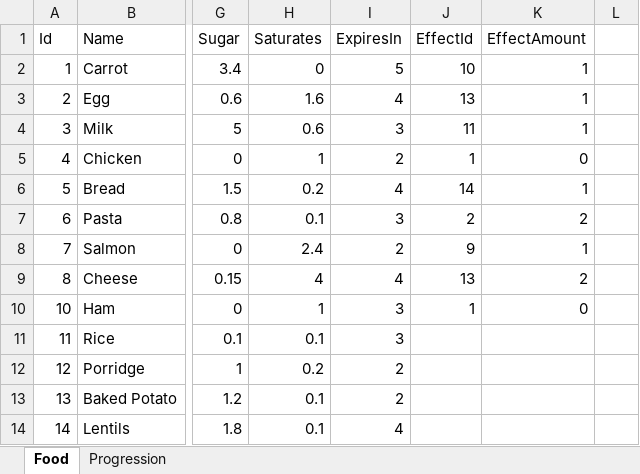
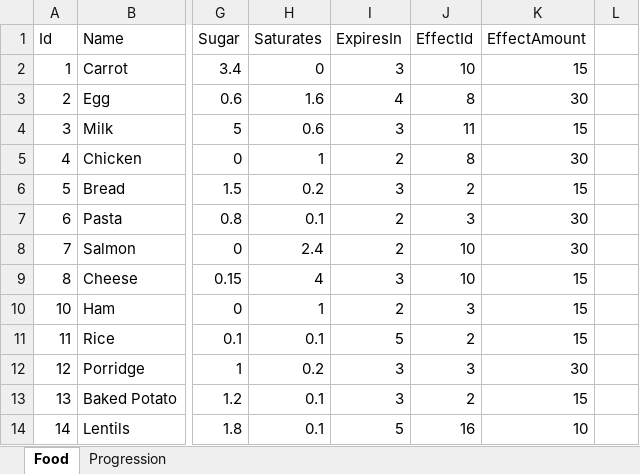
Before and after one commit to Picao84/NutriCrush-Unity-, an Excel workbook: Food Progression.xlsx, sheet Food, drawn as a sheet; only a part is shown, gaps mark what is left out; values as stored, in another font and other column widths than the file's, no cell formats; the diff covers the shown part only; the diff names each change by its address in the sheet, - before the commit and + after, or states it on an @@ line.

Commit message:
Refactored Level data and added player abilities separately. Added placeholder code for new feature / challenges tutorials

```diff
--- a/Food Progression.xlsx (sheet Food)
+++ b/Food Progression.xlsx (sheet Food)
-I2 (ExpiresIn): 5
+I2 (ExpiresIn): 3
-K2 (EffectAmount): 1
+K2 (EffectAmount): 15
-J3 (EffectId): 13
+J3 (EffectId): 8
-K3 (EffectAmount): 1
+K3 (EffectAmount): 30
-K4 (EffectAmount): 1
+K4 (EffectAmount): 15
-J5 (EffectId): 1
+J5 (EffectId): 8
-K5 (EffectAmount): 0
+K5 (EffectAmount): 30
-I6 (ExpiresIn): 4
+I6 (ExpiresIn): 3
-J6 (EffectId): 14
+J6 (EffectId): 2
-K6 (EffectAmount): 1
+K6 (EffectAmount): 15
-I7 (ExpiresIn): 3
+I7 (ExpiresIn): 2
-J7 (EffectId): 2
+J7 (EffectId): 3
-K7 (EffectAmount): 2
+K7 (EffectAmount): 30
-J8 (EffectId): 9
+J8 (EffectId): 10
-K8 (EffectAmount): 1
+K8 (EffectAmount): 30
-I9 (ExpiresIn): 4
+I9 (ExpiresIn): 3
-J9 (EffectId): 13
+J9 (EffectId): 10
-K9 (EffectAmount): 2
+K9 (EffectAmount): 15
-I10 (ExpiresIn): 3
+I10 (ExpiresIn): 2
-J10 (EffectId): 1
+J10 (EffectId): 3
-K10 (EffectAmount): 0
+K10 (EffectAmount): 15
-I11 (ExpiresIn): 3
+I11 (ExpiresIn): 5
-J11 (EffectId): (empty)
+J11 (EffectId): 2
-K11 (EffectAmount): (empty)
+K11 (EffectAmount): 15
-I12:I13 (ExpiresIn): 2
+I12:I13 (ExpiresIn): 3
-J12 (EffectId): (empty)
+J12 (EffectId): 3
-K12 (EffectAmount): (empty)
+K12 (EffectAmount): 30
-J13 (EffectId): (empty)
+J13 (EffectId): 2
-K13 (EffectAmount): (empty)
+K13 (EffectAmount): 15
-I14 (ExpiresIn): 4
+I14 (ExpiresIn): 5
-J14 (EffectId): (empty)
+J14 (EffectId): 16
-K14 (EffectAmount): (empty)
+K14 (EffectAmount): 10
```
Also changed, not shown: 4 added rows, 2 removed rows and 140 edited cells elsewhere in this sheet, sheet Progression, cell formats, 23 other files.
